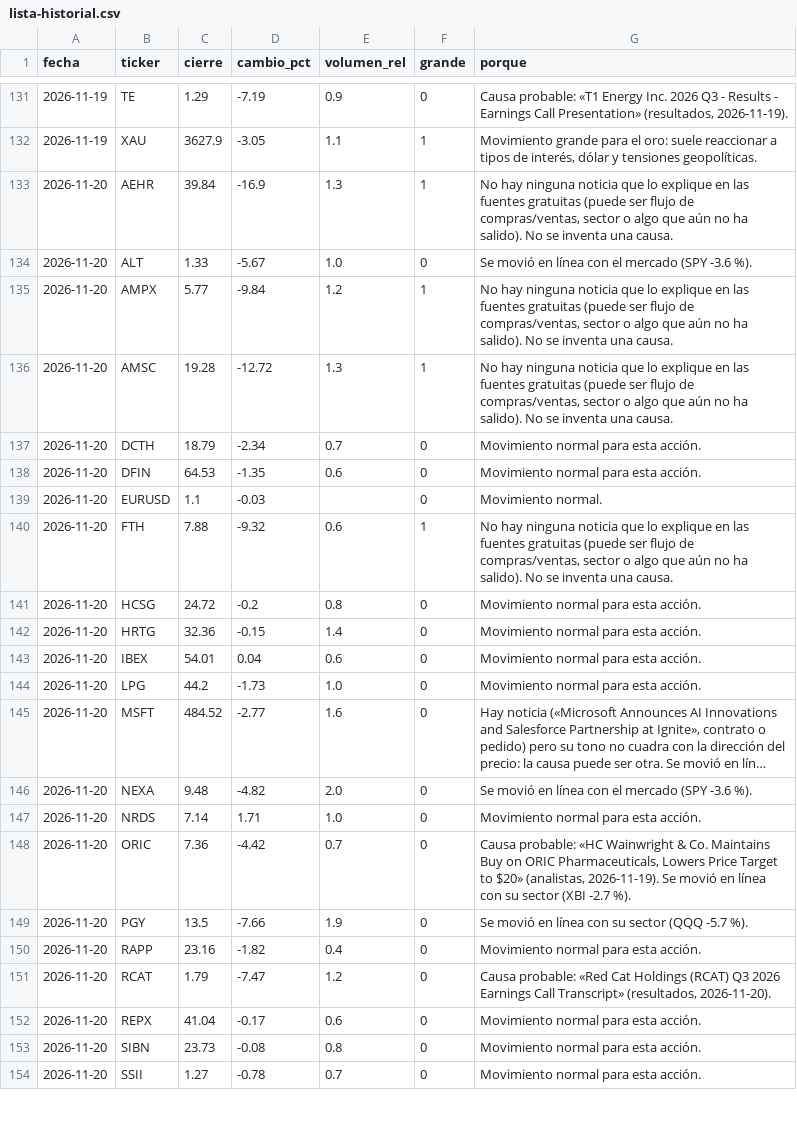
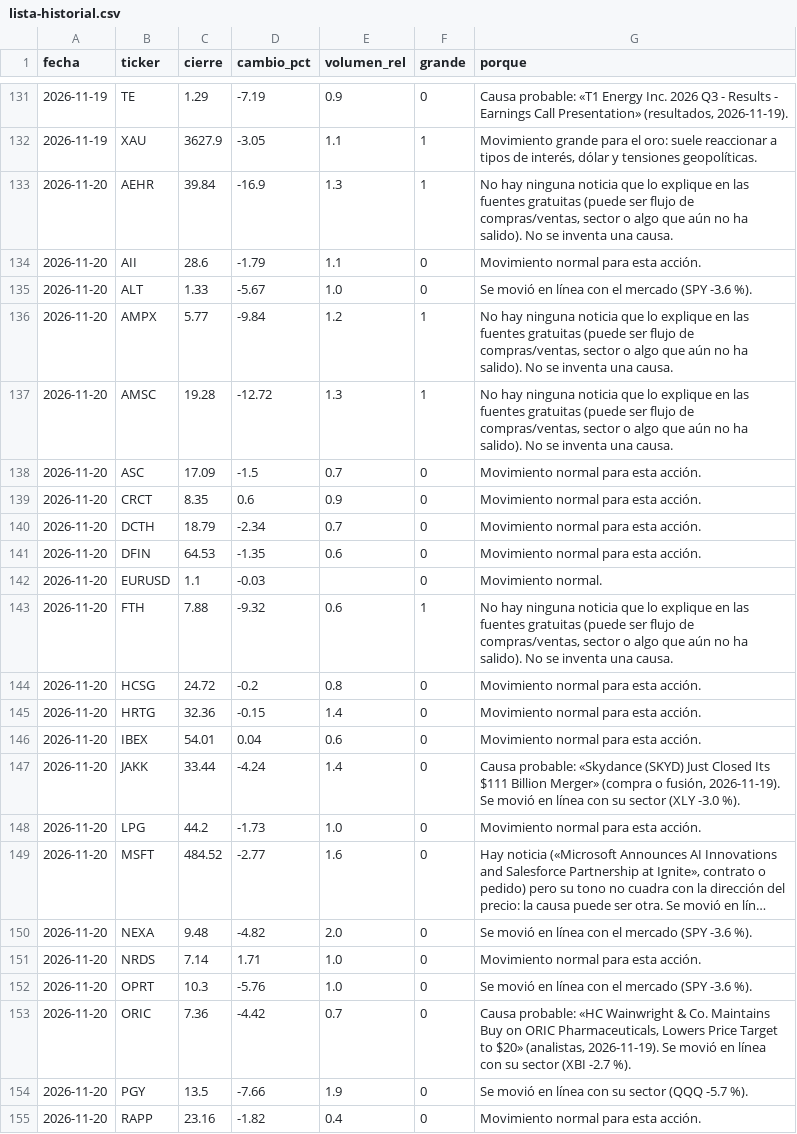
Before and after one commit to Rubenmanga/trading-lab, a CSV file: investigacion/seguimiento/lista-historial.csv, drawn as a sheet; only a part is shown, gaps mark what is left out; the shorter side is filled out with more unchanged rows; long unchanged cells end in ….

```diff
--- a/investigacion/seguimiento/lista-historial.csv
+++ b/investigacion/seguimiento/lista-historial.csv
@@ -133,2 +133,3 @@ fecha,ticker,cierre,cambio_pct,volumen_rel,grande,porque
 2026-11-20,AEHR,39.84,-16.9,1.3,1,"No hay ninguna noticia que lo explique en las fuentes gratuitas (puede ser flujo de compras/ventas, sector o algo que aún no ha salido). No se inventa una causa."
+2026-11-20,AII,28.6,-1.79,1.1,0,Movimiento normal para esta acción.
 2026-11-20,ALT,1.33,-5.67,1.0,0,Se movió en línea con el mercado (SPY -3.6 %).
@@ -136,2 +137,4 @@ fecha,ticker,cierre,cambio_pct,volumen_rel,grande,porque
 2026-11-20,AMSC,19.28,-12.72,1.3,1,"No hay ninguna noticia que lo explique en las fuentes gratuitas (puede ser flujo de compras/ventas, sector o algo que aún no ha salido). No se inventa una causa."
+2026-11-20,ASC,17.09,-1.5,0.7,0,Movimiento normal para esta acción.
+2026-11-20,CRCT,8.35,0.6,0.9,0,Movimiento normal para esta acción.
 2026-11-20,DCTH,18.79,-2.34,0.7,0,Movimiento normal para esta acción.
@@ -143,2 +146,3 @@ fecha,ticker,cierre,cambio_pct,volumen_rel,grande,porque
 2026-11-20,IBEX,54.01,0.04,0.6,0,Movimiento normal para esta acción.
+2026-11-20,JAKK,33.44,-4.24,1.4,0,"Causa probable: «Skydance (SKYD) Just Closed Its $111 Billion Merger» (compra o fusión, 2026-11-19). Se movió en línea con su sector (XLY -3.0 %)."
 2026-11-20,LPG,44.2,-1.73,1.0,0,Movimiento normal para esta acción.
@@ -147,2 +151,3 @@ fecha,ticker,cierre,cambio_pct,volumen_rel,grande,porque
 2026-11-20,NRDS,7.14,1.71,1.0,0,Movimiento normal para esta acción.
+2026-11-20,OPRT,10.3,-5.76,1.0,0,Se movió en línea con el mercado (SPY -3.6 %).
 2026-11-20,ORIC,7.36,-4.42,0.7,0,"Causa probable: «HC Wainwright & Co. Maintains Buy on ORIC Pharmaceuticals, Lowers Price Target to $20» (analistas, 2026-11-19). Se movió en línea con su sector (XBI -2.7 %)."
```
Also changed, not shown: 11 other files.
